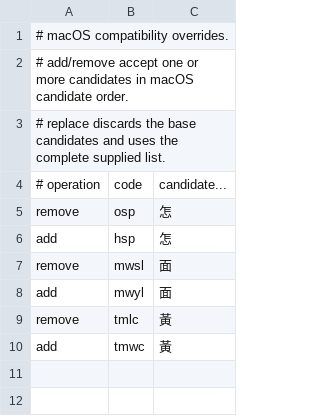
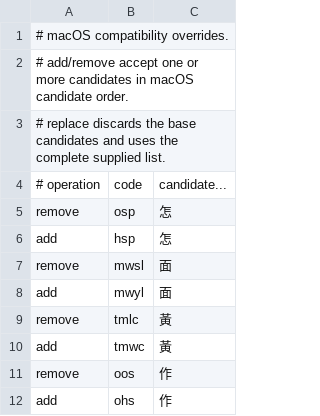
Before and after one commit to q7jxb7yxdk-star/HybridIME, a TSV file: HybridIME/CangjieData/macOS-overrides.tsv, drawn as a sheet; the diff names each change by its address in the sheet, - before the commit and + after, or states it on an @@ line.

Commit message:
Update macOS Cangjie overrides

```diff
--- a/HybridIME/CangjieData/macOS-overrides.tsv
+++ b/HybridIME/CangjieData/macOS-overrides.tsv
+row 11: remove | oos | 作
+row 12: add | ohs | 作
```
